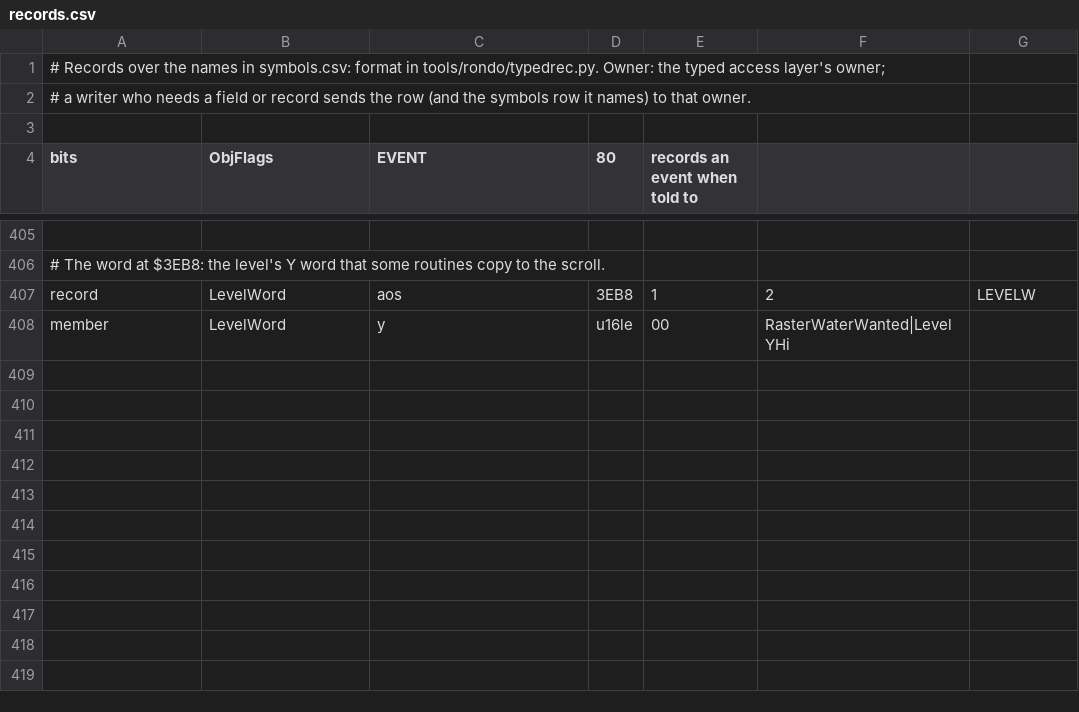
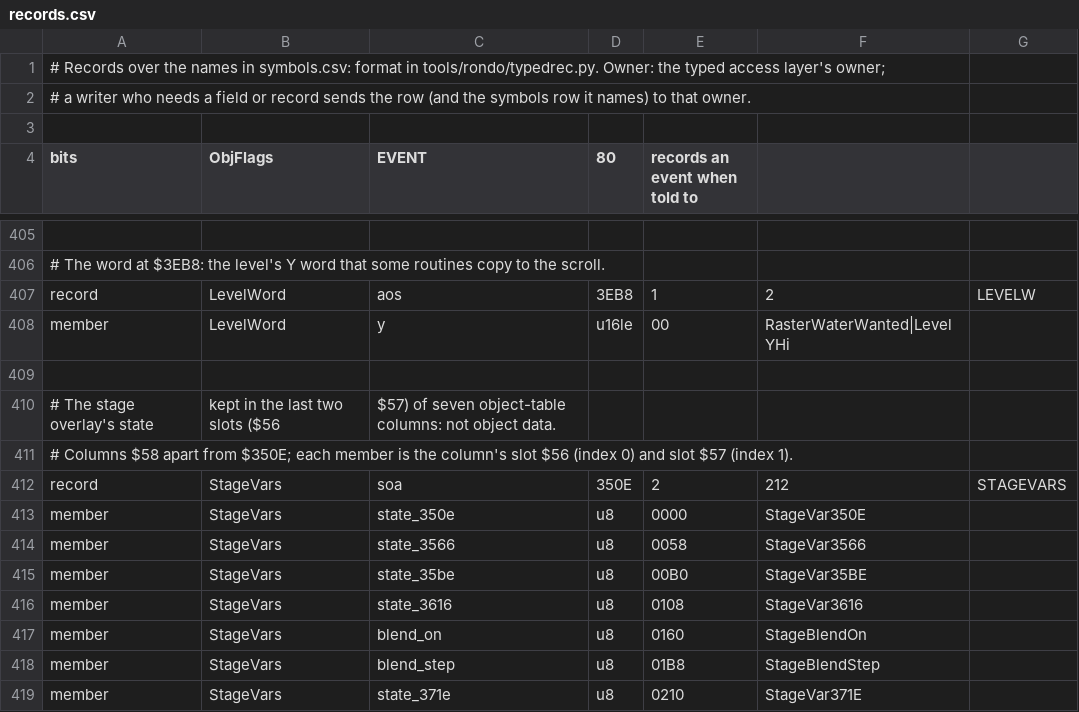
Before and after one commit to jeff-strutb/rondoofblood, a CSV file: config/rondo/records.csv, drawn as a sheet; only a part is shown, gaps mark what is left out.

```diff
--- a/config/rondo/records.csv
+++ b/config/rondo/records.csv
@@ -408 +408,12 @@ record,LevelWord,aos,3EB8,1,2,LEVELW
 member,LevelWord,y,u16le,00,RasterWaterWanted|LevelYHi,
+
+# The stage overlay's state, kept in the last two slots ($56, $57) of seven object-table columns: not object data.
+# Columns $58 apart from $350E; each member is the column's slot $56 (index 0) and slot $57 (index 1).
+record,StageVars,soa,350E,2,212,STAGEVARS
+member,StageVars,state_350e,u8,0000,StageVar350E,
+member,StageVars,state_3566,u8,0058,StageVar3566,
+member,StageVars,state_35be,u8,00B0,StageVar35BE,
+member,StageVars,state_3616,u8,0108,StageVar3616,
+member,StageVars,blend_on,u8,0160,StageBlendOn,
+member,StageVars,blend_step,u8,01B8,StageBlendStep,
+member,StageVars,state_371e,u8,0210,StageVar371E,
```
Also changed, not shown: config/rondo/symbols.csv, 3 other files.
